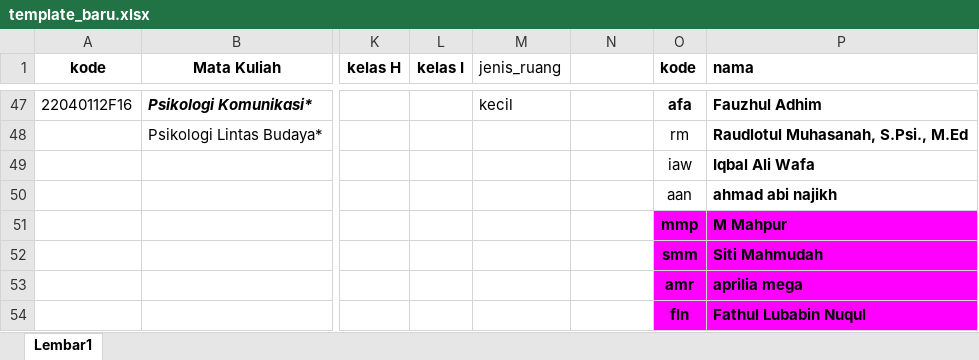
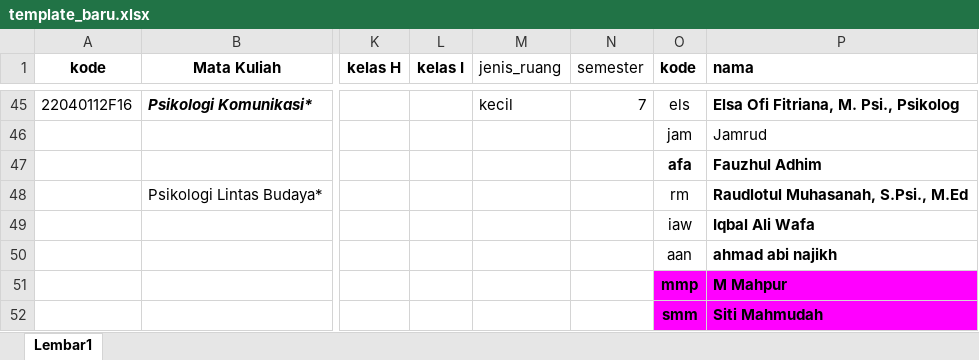
Before and after one commit to asrulmaaliy26/standar-sistem-sekolah-by-google, an Excel workbook: public/templates/template_baru.xlsx, sheet Lembar1, drawn as a sheet; only a part is shown, gaps mark what is left out; the shorter side is filled out with more unchanged rows; values as stored, in another font and other column widths than the file's, no borders; addresses are those after the commit; rows hold the shown columns only; the diff covers the shown part only; the diff names each change by its address in the sheet, - before the commit and + after, or states it on an @@ line.

```diff
--- a/public/templates/template_baru.xlsx (sheet Lembar1)
+++ b/public/templates/template_baru.xlsx (sheet Lembar1)
-N1: (empty)
+N1: semester
-N45 (semester): (empty)
+N45 (semester): 7
-O45 (kode): afa
+O45 (kode): els
-O45 bold: on
+O45 bold: off
-P45 (nama): Fauzhul Adhim
+P45 (nama): Elsa Ofi Fitriana, M. Psi., Psikolog
+row 46:  |  |  |  |  |  | jam | Jamrud
+row 47:  |  |  |  |  |  | afa | Fauzhul Adhim
```
Also changed, not shown: 2 added rows, 4 removed rows, 109 edited cells and cell formats elsewhere in this sheet, template baru.xlsx, 9 other files.
